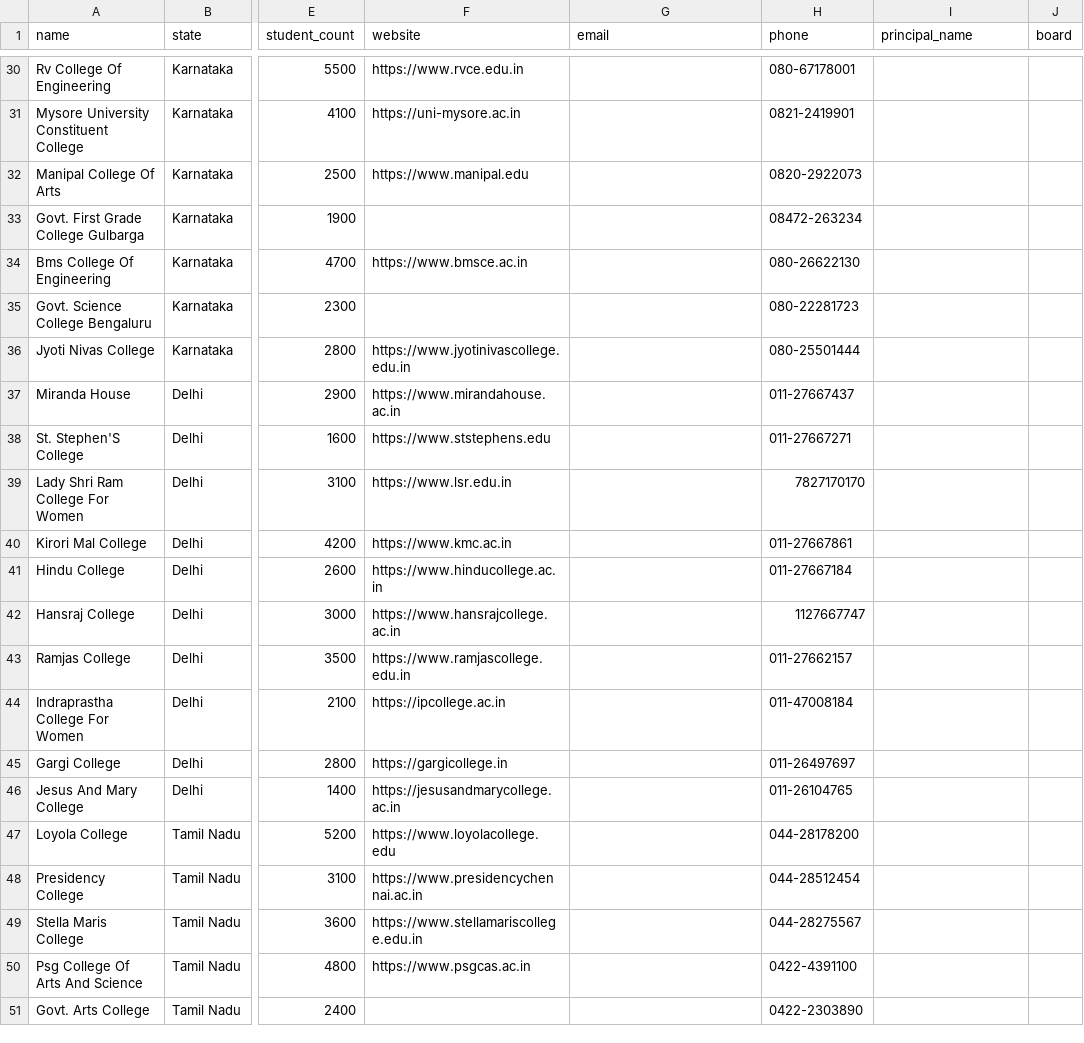
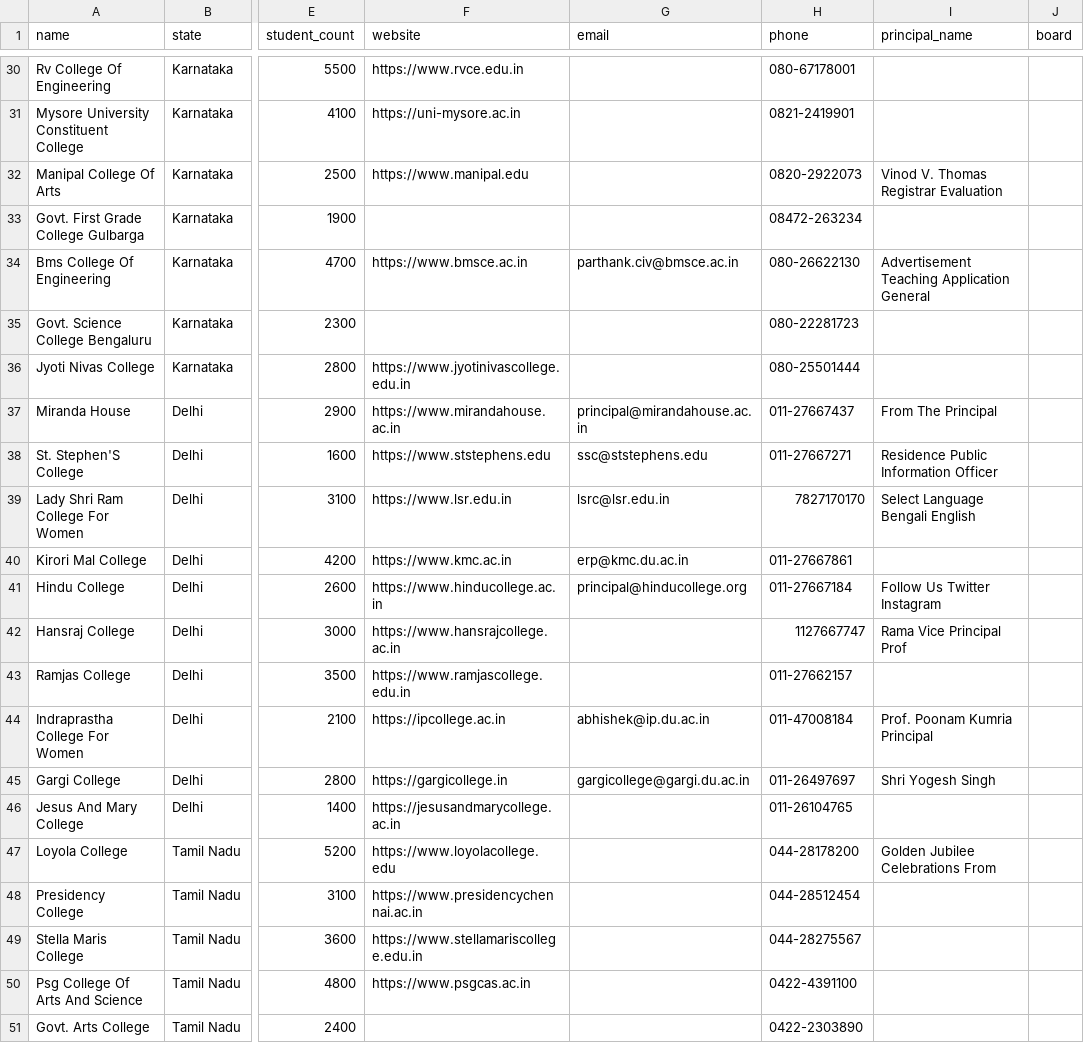
Before and after one commit to Dhathrika05/KALNET_AI2_LEAD_INTELLIGENCE_SYSTEM, a CSV file: data/processed/cleaned_leads.csv, drawn as a sheet; only a part is shown, gaps mark what is left out; the diff covers the shown part only; the diff names each change by its address in the sheet, - before the commit and + after, or states it on an @@ line.

```diff
--- a/data/processed/cleaned_leads.csv
+++ b/data/processed/cleaned_leads.csv
-I32 (principal_name): (empty)
+I32 (principal_name): Vinod V. Thomas Registrar Evaluation
-G34 (email): (empty)
+G34 (email): parthank.civ@bmsce.ac.in
-I34 (principal_name): (empty)
+I34 (principal_name): Advertisement Teaching Application General
-G37 (email): (empty)
+G37 (email): principal@mirandahouse.ac.in
-I37 (principal_name): (empty)
+I37 (principal_name): From The Principal
-G38 (email): (empty)
+G38 (email): ssc@ststephens.edu
-I38 (principal_name): (empty)
+I38 (principal_name): Residence Public Information Officer
-G39 (email): (empty)
+G39 (email): lsrc@lsr.edu.in
-I39 (principal_name): (empty)
+I39 (principal_name): Select Language Bengali English
-G40 (email): (empty)
+G40 (email): erp@kmc.du.ac.in
-G41 (email): (empty)
+G41 (email): principal@hinducollege.org
-I41 (principal_name): (empty)
+I41 (principal_name): Follow Us Twitter Instagram
-I42 (principal_name): (empty)
+I42 (principal_name): Rama Vice Principal Prof
-G44 (email): (empty)
+G44 (email): abhishek@ip.du.ac.in
-I44 (principal_name): (empty)
+I44 (principal_name): Prof. Poonam Kumria Principal
-G45 (email): (empty)
+G45 (email): gargicollege@gargi.du.ac.in
-I45 (principal_name): (empty)
+I45 (principal_name): Shri Yogesh Singh
-I47 (principal_name): (empty)
+I47 (principal_name): Golden Jubilee Celebrations From
```
Also changed, not shown: 20 edited cells elsewhere in this file.
